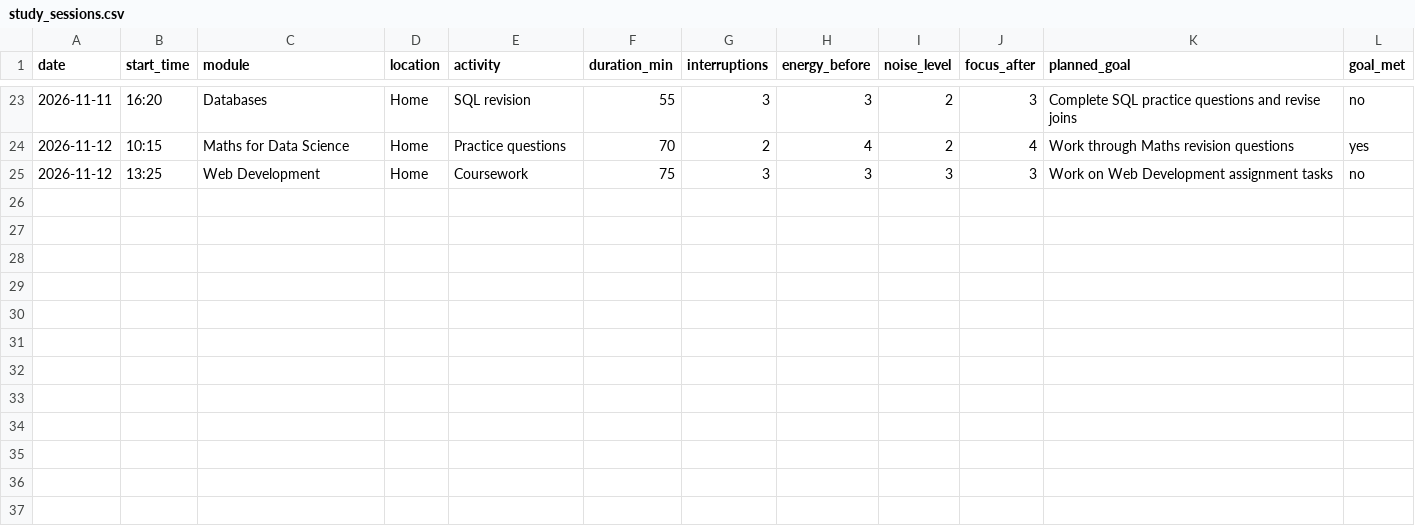
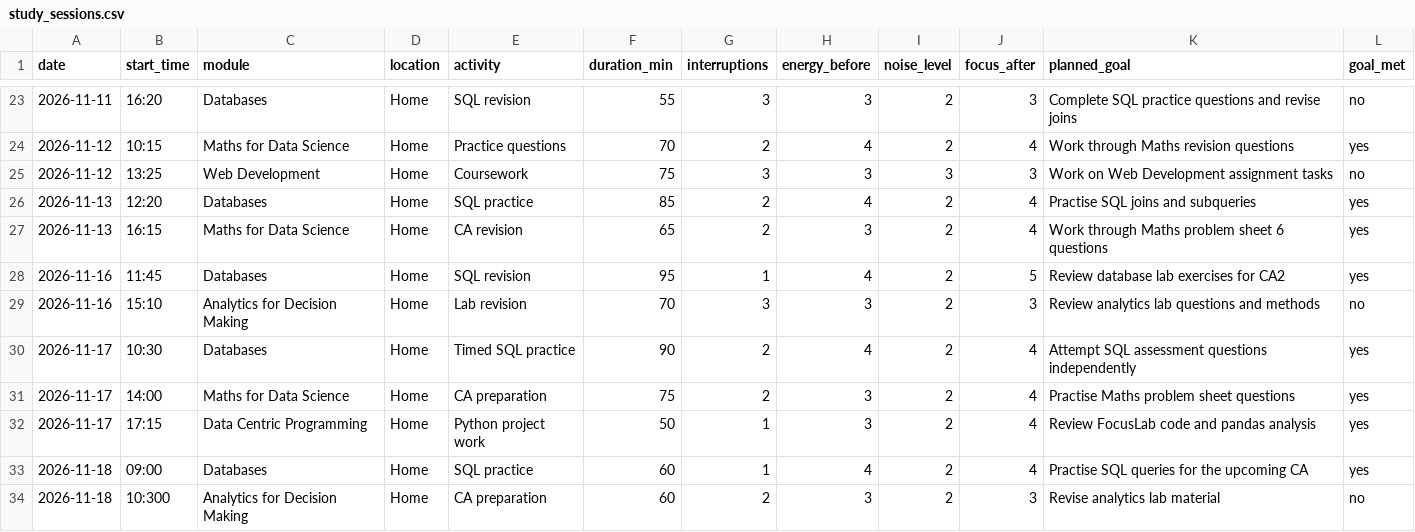
Before and after one commit to Ife-Ojo/focuslab-study-analytics, a CSV file: data/study_sessions.csv, drawn as a sheet; only a part is shown, gaps mark what is left out.

Commit message:
Add new study sessions to study_sessions.csv

```diff
--- a/data/study_sessions.csv
+++ b/data/study_sessions.csv
@@ -25 +25,10 @@ date,start_time,module,location,activity,duration_min,interruptions,energy_befor
 2026-11-12,13:25,Web Development,Home,Coursework,75,3,3,3,3,Work on Web Development assignment tasks,no
+2026-11-13,12:20,Databases,Home,SQL practice,85,2,4,2,4,Practise SQL joins and subqueries,yes
+2026-11-13,16:15,Maths for Data Science,Home,CA revision,65,2,3,2,4,Work through Maths problem sheet 6 questions,yes
+2026-11-16,11:45,Databases,Home,SQL revision,95,1,4,2,5,Review database lab exercises for CA2,yes
+2026-11-16,15:10,Analytics for Decision Making,Home,Lab revision,70,3,3,2,3,Review analytics lab questions and methods,no
+2026-11-17,10:30,Databases,Home,Timed SQL practice,90,2,4,2,4,Attempt SQL assessment questions independently,yes
+2026-11-17,14:00,Maths for Data Science,Home,CA preparation,75,2,3,2,4,Practise Maths problem sheet questions,yes
+2026-11-17,17:15,Data Centric Programming,Home,Python project work,50,1,3,2,4,Review FocusLab code and pandas analysis,yes
+2026-11-18,09:00,Databases,Home,SQL practice,60,1,4,2,4,Practise SQL queries for the upcoming CA,yes
+2026-11-18,10:300,Analytics for Decision Making,Home,CA preparation,60,2,3,2,3,Revise analytics lab material,no
```
